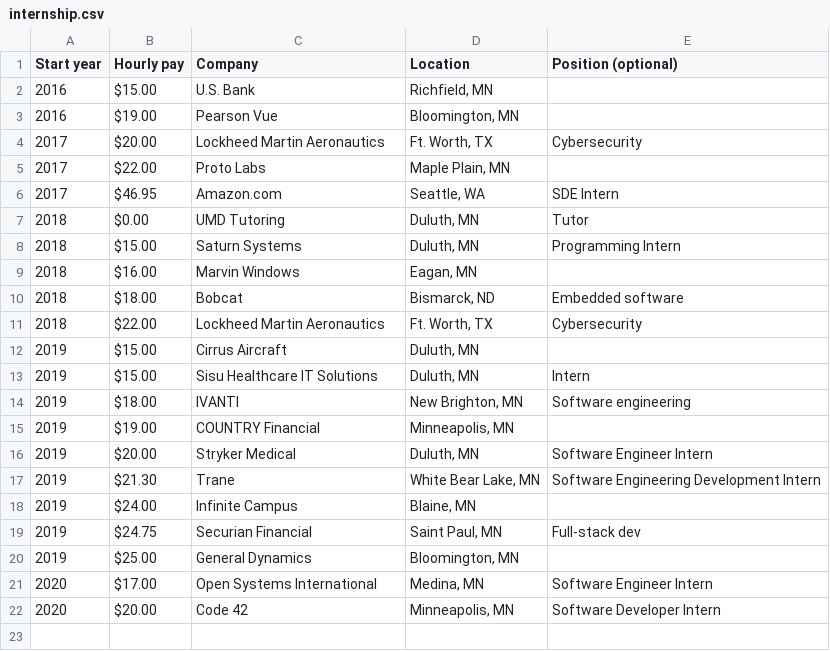
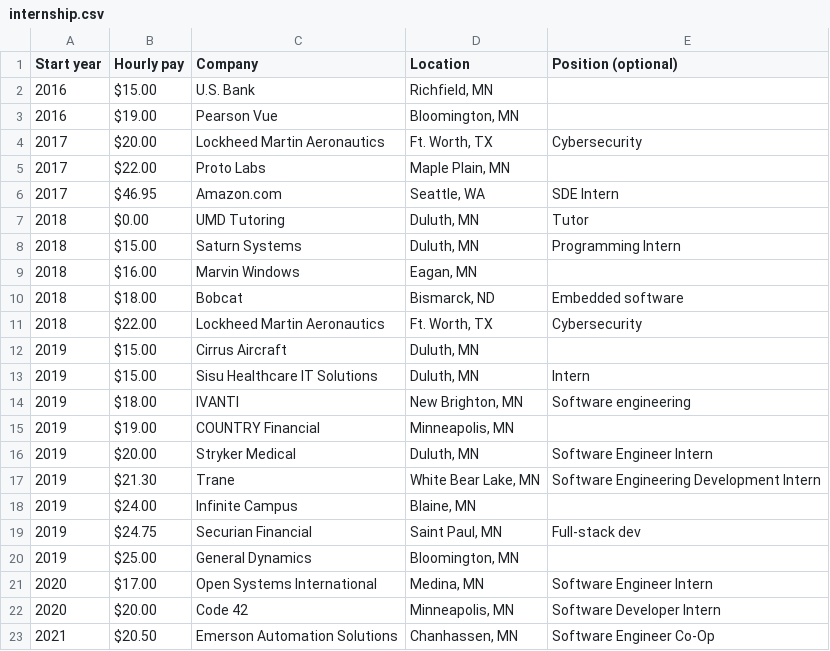
Before and after one commit to umdacm/umd-job-offers, a CSV file: internship.csv, drawn as a sheet.

Commit message:
Update internship.csv

```diff
--- a/internship.csv
+++ b/internship.csv
@@ -22 +22,2 @@ Start year,Hourly pay,Company,Location,Position (optional)
 2020,$20.00,Code 42, "Minneapolis, MN", Software Developer Intern
+2021,$20.50,Emerson Automation Solutions,"Chanhassen, MN", Software Engineer Co-Op
```
